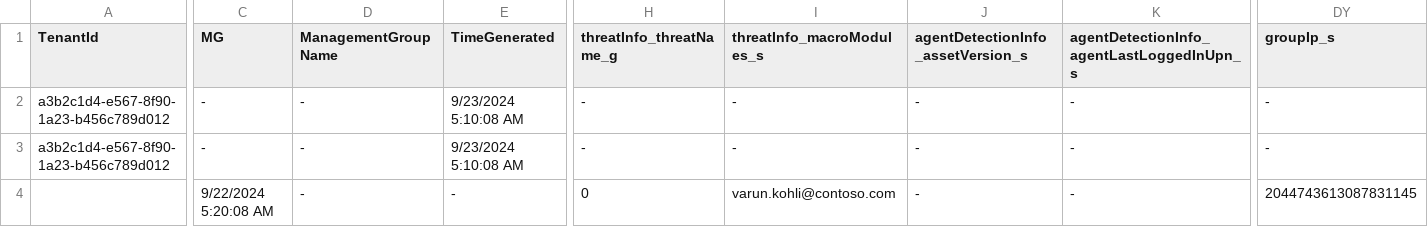
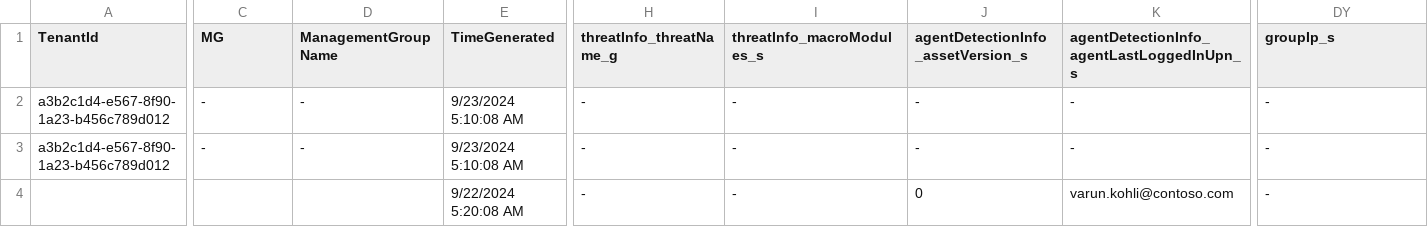
Before and after one commit to manishkumar1991/MonitorYourInfraHealth, a CSV file: Sample Data/ASIM/SentinelOne_SentinelOne_AuditEvent_IngestedLogs.csv, drawn as a sheet; only a part is shown, gaps mark what is left out; the diff covers the shown part only; the diff names each change by its address in the sheet, - before the commit and + after, or states it on an @@ line.

Commit message:
Update SentinelOne_SentinelOne_AuditEvent_IngestedLogs.csv

```diff
--- a/Sample Data/ASIM/SentinelOne_SentinelOne_AuditEvent_IngestedLogs.csv
+++ b/Sample Data/ASIM/SentinelOne_SentinelOne_AuditEvent_IngestedLogs.csv
-C4 (MG): 9/22/2024 5:20:08 AM
+C4 (MG): (empty)
-D4 (ManagementGroupName): -
+D4 (ManagementGroupName): (empty)
-E4 (TimeGenerated): -
+E4 (TimeGenerated): 9/22/2024 5:20:08 AM
-H4 (threatInfo_threatName_g): 0
+H4 (threatInfo_threatName_g): -
-I4 (threatInfo_macroModules_s): varun.kohli@contoso.com
+I4 (threatInfo_macroModules_s): -
-J4: -
+J4: 0
-K4: -
+K4: varun.kohli@contoso.com
-DY4 (groupIp_s): 2044743613087831145
+DY4 (groupIp_s): -
```
Also changed, not shown: 98 edited cells elsewhere in this file.
